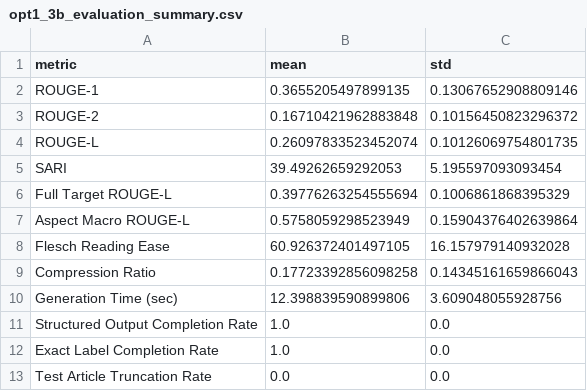
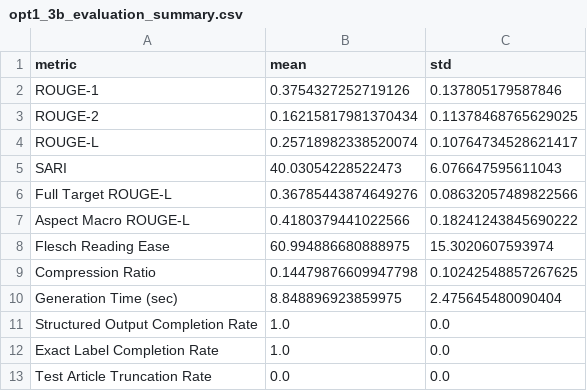
Before and after one commit to ZcePing404/news_simplification_assistant, a CSV file: results/opt-1_3b/opt1_3b_evaluation_summary.csv, drawn as a sheet.

```diff
--- a/results/opt-1_3b/opt1_3b_evaluation_summary.csv
+++ b/results/opt-1_3b/opt1_3b_evaluation_summary.csv
@@ -1,11 +1,11 @@
 metric,mean,std
-ROUGE-1,0.3655205497899135,0.13067652908809146
-ROUGE-2,0.16710421962883848,0.10156450823296372
-ROUGE-L,0.26097833523452074,0.10126069754801735
-SARI,39.49262659292053,5.195597093093454
-Full Target ROUGE-L,0.39776263254555694,0.1006861868395329
-Aspect Macro ROUGE-L,0.5758059298523949,0.15904376402639864
-Flesch Reading Ease,60.926372401497105,16.157979140932028
-Compression Ratio,0.17723392856098258,0.14345161659866043
-Generation Time (sec),12.398839590899806,3.609048055928756
+ROUGE-1,0.3754327252719126,0.137805179587846
+ROUGE-2,0.16215817981370434,0.11378468765629025
+ROUGE-L,0.25718982338520074,0.10764734528621417
+SARI,40.03054228522473,6.076647595611043
+Full Target ROUGE-L,0.36785443874649276,0.08632057489822566
+Aspect Macro ROUGE-L,0.4180379441022566,0.18241243845690222
+Flesch Reading Ease,60.994886680888975,15.3020607593974
+Compression Ratio,0.14479876609947798,0.10242548857267625
+Generation Time (sec),8.848896923859975,2.475645480090404
 Structured Output Completion Rate,1.0,0.0
```
Also changed, not shown: results/opt-2_7b/opt2_7b_evaluation_summary.csv, results/opt-2_7b/opt2_7b_test_results.csv, 19 other files.
